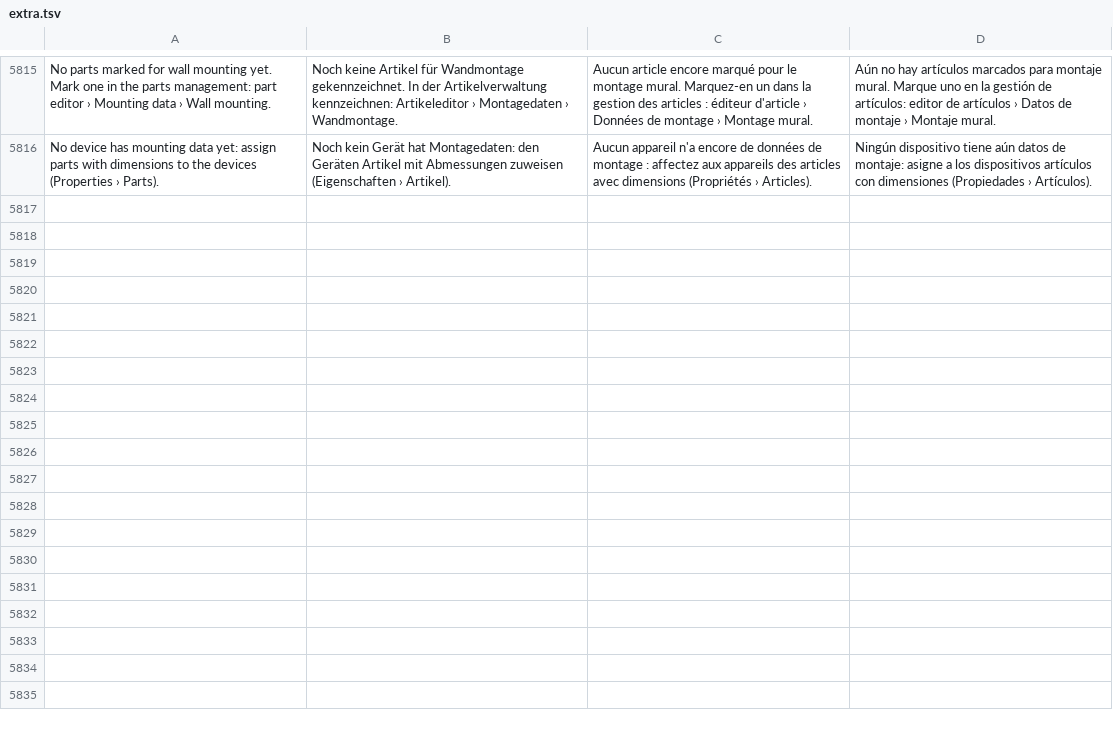
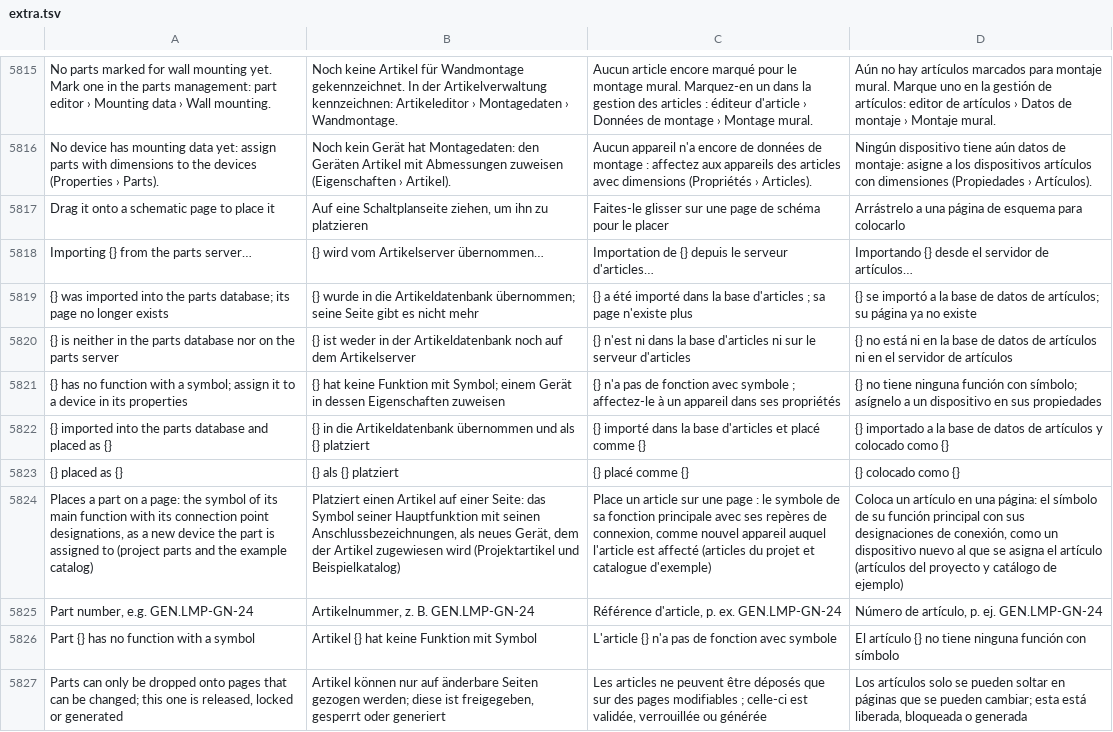
Before and after one commit to JukkaJor/OpenECraft, a TSV file: crates/openecraft-i18n/src/catalog/extra.tsv, drawn as a sheet; only a part is shown, gaps mark what is left out; the diff names each change by its address in the sheet, - before the commit and + after, or states it on an @@ line.

```diff
--- a/crates/openecraft-i18n/src/catalog/extra.tsv
+++ b/crates/openecraft-i18n/src/catalog/extra.tsv
+row 5817: Drag it onto a schematic page to place it | Auf eine Schaltplanseite ziehen, um ihn zu platzieren | Faites-le glisser sur une page de schéma pour le placer | Arrástrelo a una página de esquema para colocarlo
+row 5818: Importing {} from the parts server… | {} wird vom Artikelserver übernommen… | Importation de {} depuis le serveur d'articles… | Importando {} desde el servidor de artículos…
+row 5819: {} was imported into the parts database; its page no longer exists | {} wurde in die Artikeldatenbank übernommen; seine Seite gibt es nicht mehr | {} a été importé dans la base d'articles ; sa page n'existe plus | {} se importó a la base de datos de artículos; su página ya no existe
+row 5820: {} is neither in the parts database nor on the parts server | {} ist weder in der Artikeldatenbank noch auf dem Artikelserver | {} n'est ni dans la base d'articles ni sur le serveur d'articles | {} no está ni en la base de datos de artículos ni en el servidor de artículos
+row 5821: {} has no function with a symbol; assign it to a device in its properties | {} hat keine Funktion mit Symbol; einem Gerät in dessen Eigenschaften zuweisen | {} n'a pas de fonction avec symbole ; affectez-le à un appareil dans ses propriétés | {} no tiene ninguna función con símbolo; asígnelo a un dispositivo en sus propiedades
+row 5822: {} imported into the parts database and placed as {} | {} in die Artikeldatenbank übernommen und als {} platziert | {} importé dans la base d'articles et placé comme {} | {} importado a la base de datos de artículos y colocado como {}
+row 5823: {} placed as {} | {} als {} platziert | {} placé comme {} | {} colocado como {}
+row 5824: Places a part on a page: the symbol of its main function with its connection point designations, as a new device the part is assigned to (project parts and the example catalog) | Platziert einen Artikel auf einer Seite: das Symbol seiner Hauptfunktion mit seinen Anschlussbezeichnungen, als neues Gerät, dem der Artikel zugewiesen wird (Projektartikel und Beispielkatalog) | Place un article sur une page : le symbole de sa fonction principale avec ses repères de connexion, comme nouvel appareil auquel l'article est affecté (articles du projet et catalogue d'exemple) | Coloca un artículo en una página: el símbolo de su función principal con sus designaciones de conexión, como un dispositivo nuevo al que se asigna el artículo (artículos del proyecto y catálogo de ejemplo)
+row 5825: Part number, e.g. GEN.LMP-GN-24 | Artikelnummer, z. B. GEN.LMP-GN-24 | Référence d'article, p. ex. GEN.LMP-GN-24 | Número de artículo, p. ej. GEN.LMP-GN-24
+row 5826: Part {} has no function with a symbol | Artikel {} hat keine Funktion mit Symbol | L'article {} n'a pas de fonction avec symbole | El artículo {} no tiene ninguna función con símbolo
+row 5827: Parts can only be dropped onto pages that can be changed; this one is released, locked or generated | Artikel können nur auf änderbare Seiten gezogen werden; diese ist freigegeben, gesperrt oder generiert | Les articles ne peuvent être déposés que sur des pages modifiables ; celle-ci est validée, verrouillée ou générée | Los artículos solo se pueden soltar en páginas que se pueden cambiar; esta está liberada, bloqueada o generada
```
Also changed, not shown: crates/openecraft-i18n/src/catalog/lang/hu.tsv, crates/openecraft-i18n/src/catalog/lang/ja.tsv, 30 other files.
